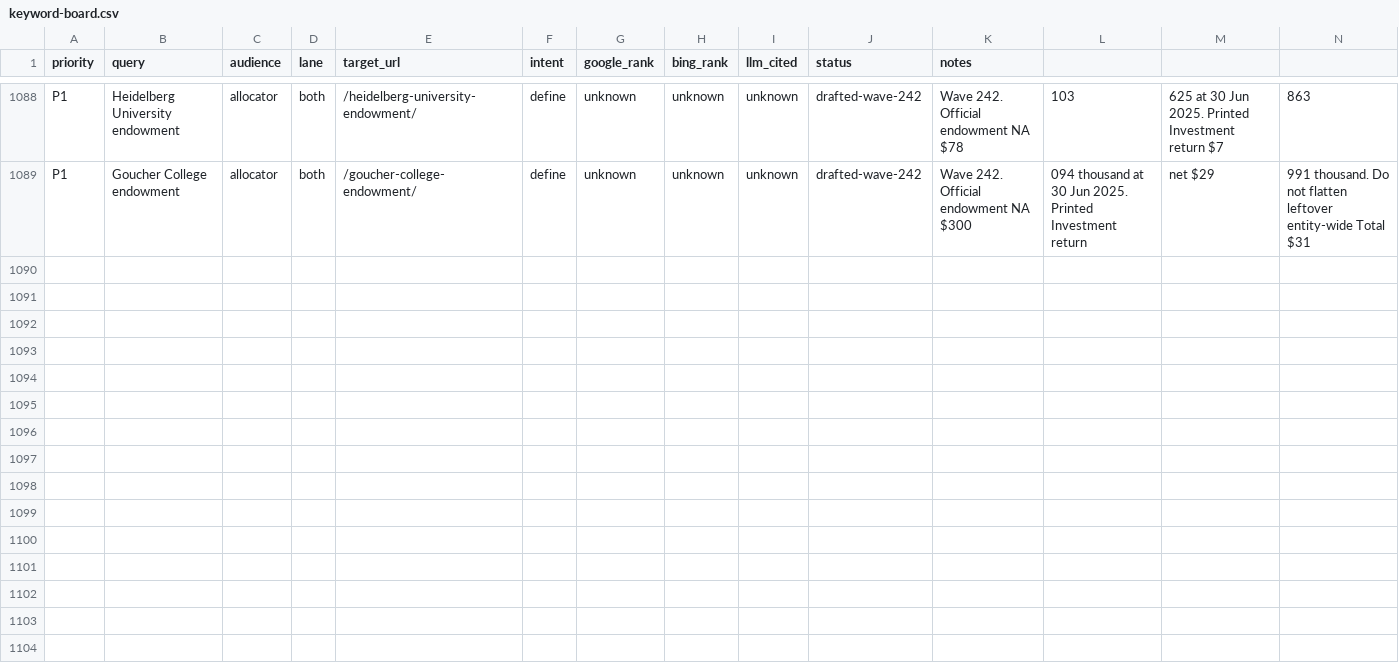
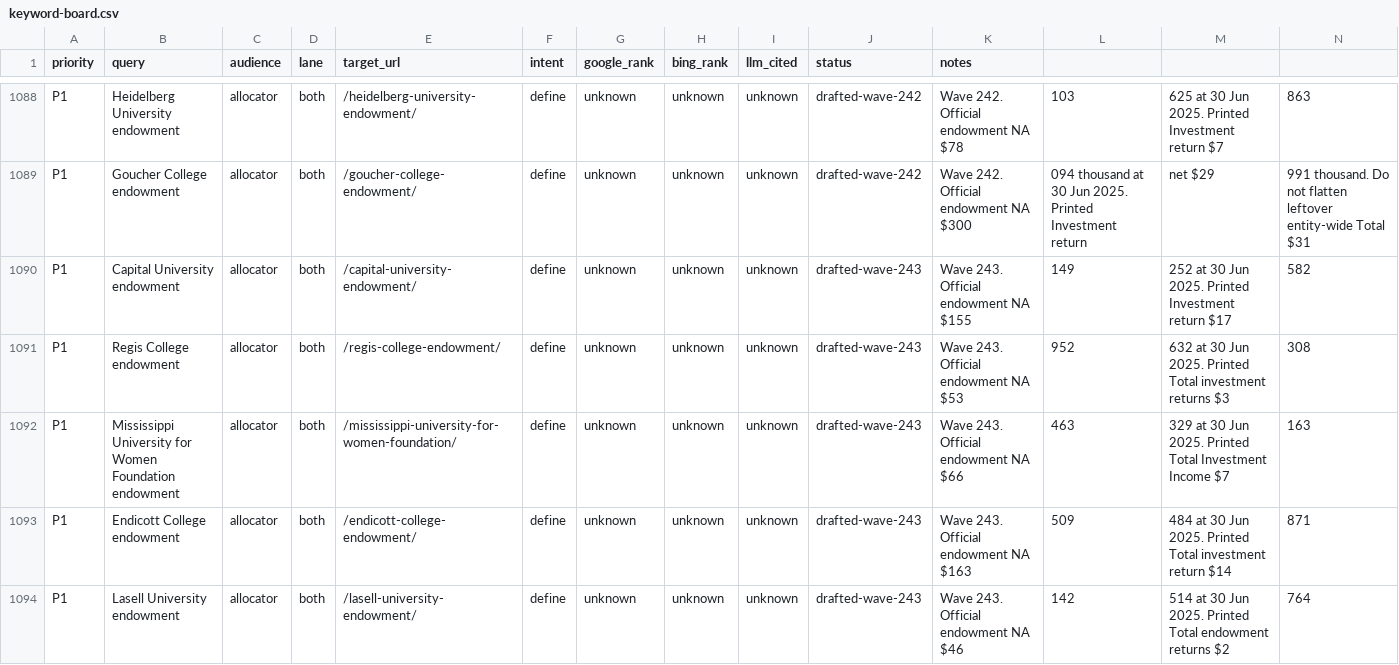
Before and after one commit to timcanada/uao-insurance-gate, a CSV file: seo-aeo/inventory/keyword-board.csv, drawn as a sheet; only a part is shown, gaps mark what is left out; rows hold the shown columns only; the diff names each change by its address in the sheet, - before the commit and + after, or states it on an @@ line.

```diff
--- a/seo-aeo/inventory/keyword-board.csv
+++ b/seo-aeo/inventory/keyword-board.csv
+row 1090: P1 | Capital University endowment | allocator | both | /capital-university-endowment/ | define | unknown | unknown | unknown | drafted-wave-243 | Wave 243. Official endowment NA $155 | 149 | 252 at 30 Jun 2025. Printed Investment return $17 | 582
+row 1091: P1 | Regis College endowment | allocator | both | /regis-college-endowment/ | define | unknown | unknown | unknown | drafted-wave-243 | Wave 243. Official endowment NA $53 | 952 | 632 at 30 Jun 2025. Printed Total investment returns $3 | 308
+row 1092: P1 | Mississippi University for Women Foundation endowment | allocator | both | /mississippi-university-for-women-foundation/ | define | unknown | unknown | unknown | drafted-wave-243 | Wave 243. Official endowment NA $66 | 463 | 329 at 30 Jun 2025. Printed Total Investment Income $7 | 163
+row 1093: P1 | Endicott College endowment | allocator | both | /endicott-college-endowment/ | define | unknown | unknown | unknown | drafted-wave-243 | Wave 243. Official endowment NA $163 | 509 | 484 at 30 Jun 2025. Printed Total investment return $14 | 871
+row 1094: P1 | Lasell University endowment | allocator | both | /lasell-university-endowment/ | define | unknown | unknown | unknown | drafted-wave-243 | Wave 243. Official endowment NA $46 | 142 | 514 at 30 Jun 2025. Printed Total endowment returns $2 | 764
```
Also changed, not shown: seo-aeo/inventory/priority-slugs.csv, 20 other files.
